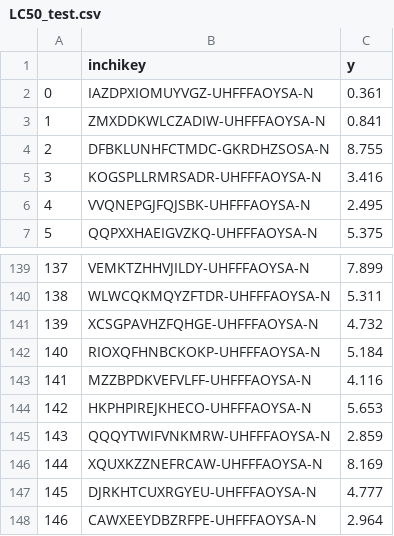
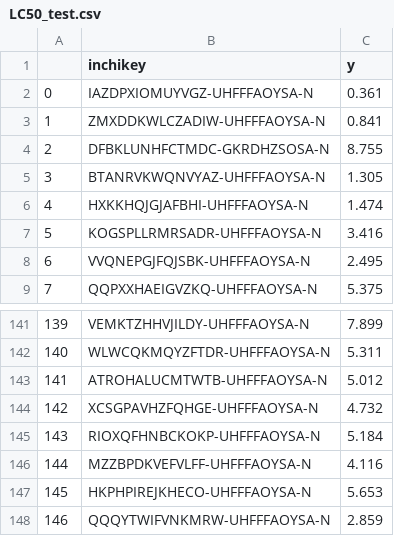
Before and after one commit to NIVA-Knowledge-Graph/mpnp, a CSV file: data/LC50_test.csv, drawn as a sheet; only a part is shown, gaps mark what is left out; the shorter side is filled out with more unchanged rows; addresses are those after the commit; the diff names each change by its address in the sheet, - before the commit and + after, or states it on an @@ line.

```diff
--- a/data/LC50_test.csv
+++ b/data/LC50_test.csv
+row 5: 3 | BTANRVKWQNVYAZ-UHFFFAOYSA-N | 1.305
+row 6: 4 | HXKKHQJGJAFBHI-UHFFFAOYSA-N | 1.474
@@ column A renumbered from row 7 down @@
+row 143: 141 | ATROHALUCMTWTB-UHFFFAOYSA-N | 5.012
```
Also changed, not shown: data/LC50_train.csv, 35 other files.
